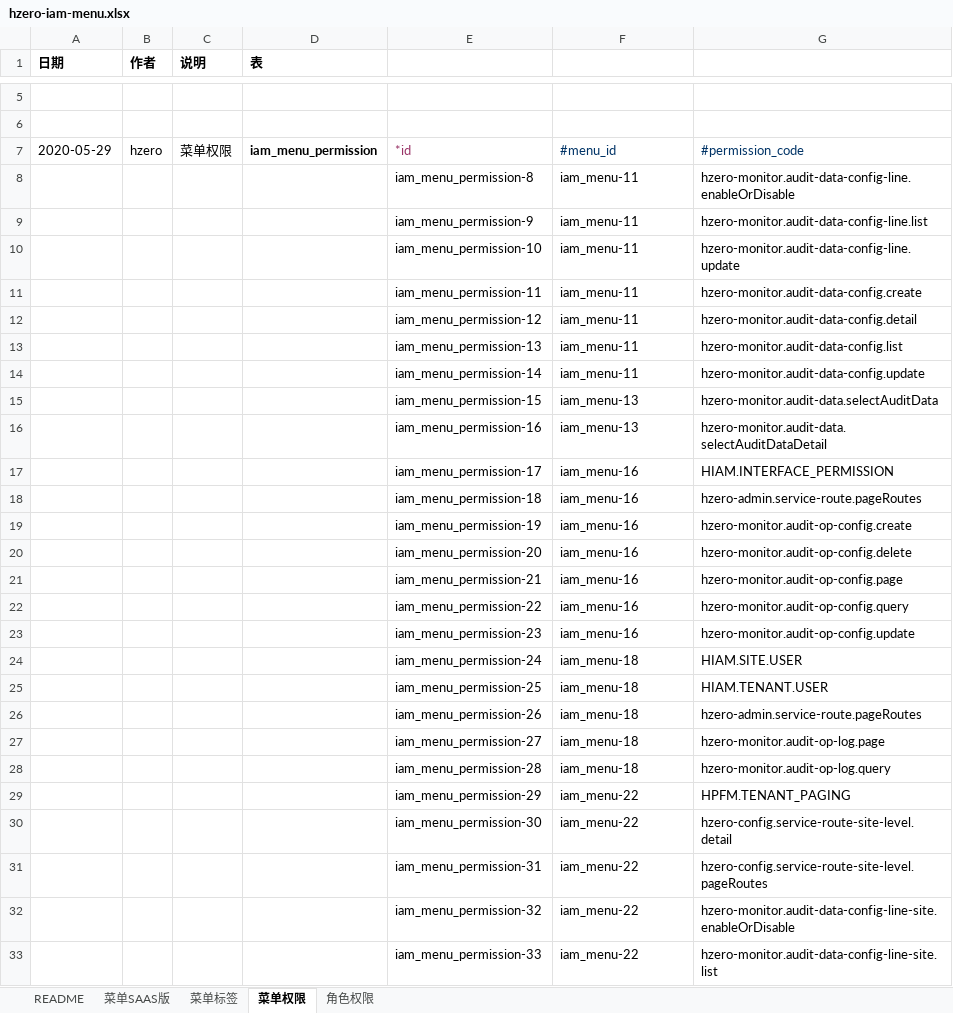
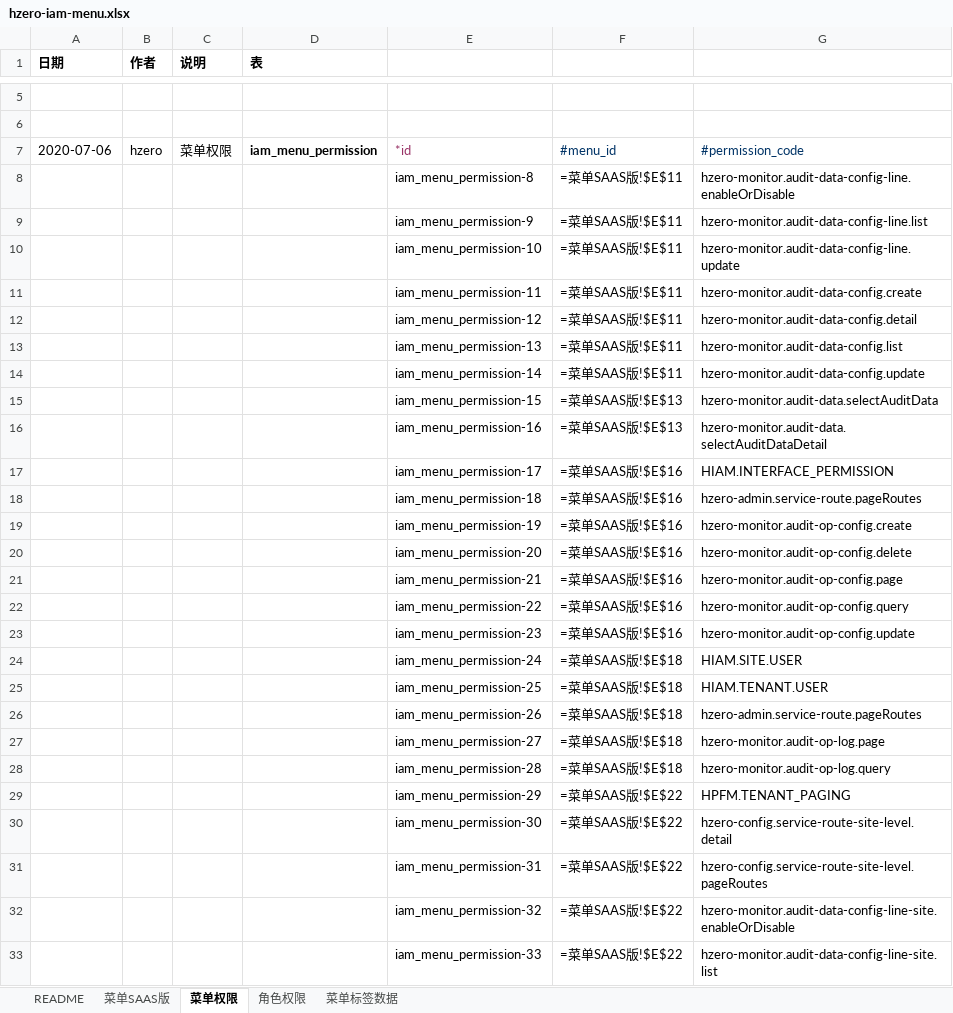
Before and after one commit to open-hand/choerodon-monitor, an Excel workbook: src/main/resources/script/db/init-data/hzero_monitor/hzero_platform/hzero-iam-menu.xlsx, sheet 菜单权限, drawn as a sheet; only a part is shown, gaps mark what is left out; values as stored, in another font and other column widths than the file's, no borders; formulas without a stored value are shown as written; the diff covers the shown part only; the diff names each change by its address in the sheet, - before the commit and + after, or states it on an @@ line.

```diff
--- a/src/main/resources/script/db/init-data/hzero_monitor/hzero_platform/hzero-iam-menu.xlsx (sheet 菜单权限)
+++ b/src/main/resources/script/db/init-data/hzero_monitor/hzero_platform/hzero-iam-menu.xlsx (sheet 菜单权限)
-sheet tab: 菜单标签
+sheet tab: 菜单标签数据
@@ sheet tab order changed: README | 菜单SAAS版 | 菜单权限 | 角色权限 | 菜单标签数据 @@
-A7 (日期): 2020-05-29
+A7 (日期): 2020-07-06
-F8:F14: iam_menu-11
+F8:F14: =菜单SAAS版!$E$11
-F15:F16: iam_menu-13
+F15:F16: =菜单SAAS版!$E$13
-F17:F23: iam_menu-16
+F17:F23: =菜单SAAS版!$E$16
-F24:F28: iam_menu-18
+F24:F28: =菜单SAAS版!$E$18
-F29:F33: iam_menu-22
+F29:F33: =菜单SAAS版!$E$22
```
Also changed, not shown: 33 edited cells elsewhere in this sheet, sheet 菜单标签数据, sheet 菜单SAAS版, sheet 角色权限, src/main/resources/script/db/init-data/hzero_monitor/hzero_platform/hzero-platform-lov.xlsx, src/main/resources/script/db/init-data/hzero_monitor/hzero_platform/hzero-prompt.xlsx, 2 other files.
